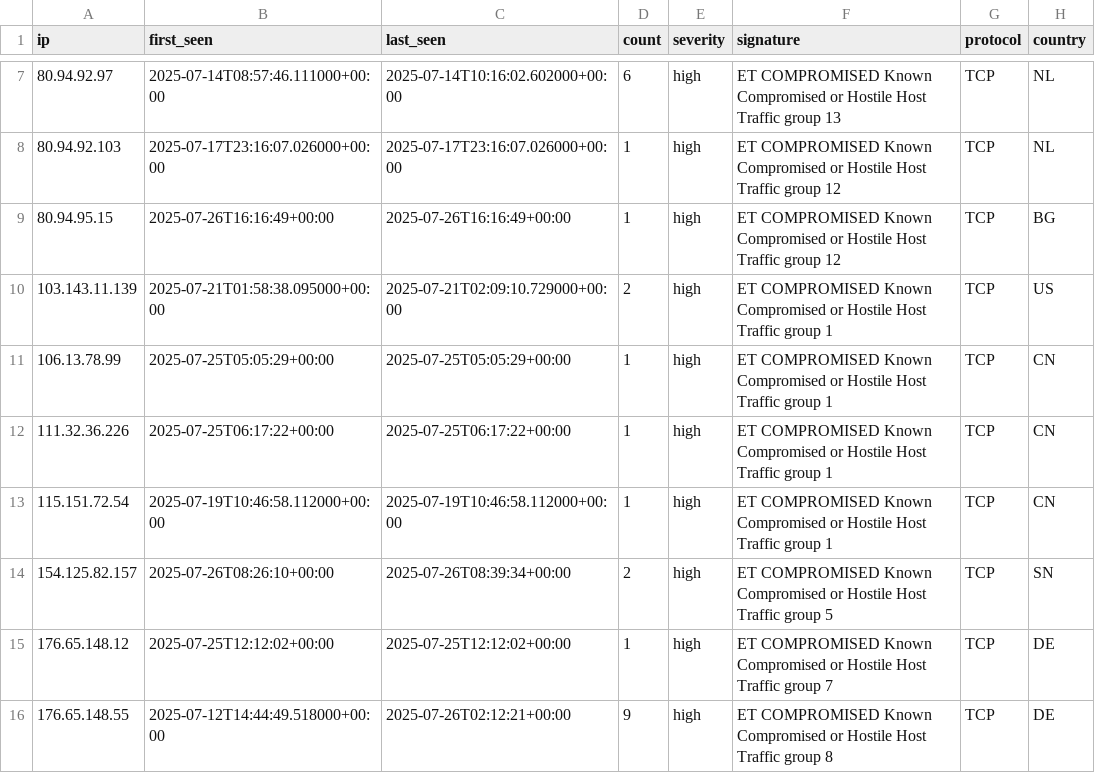
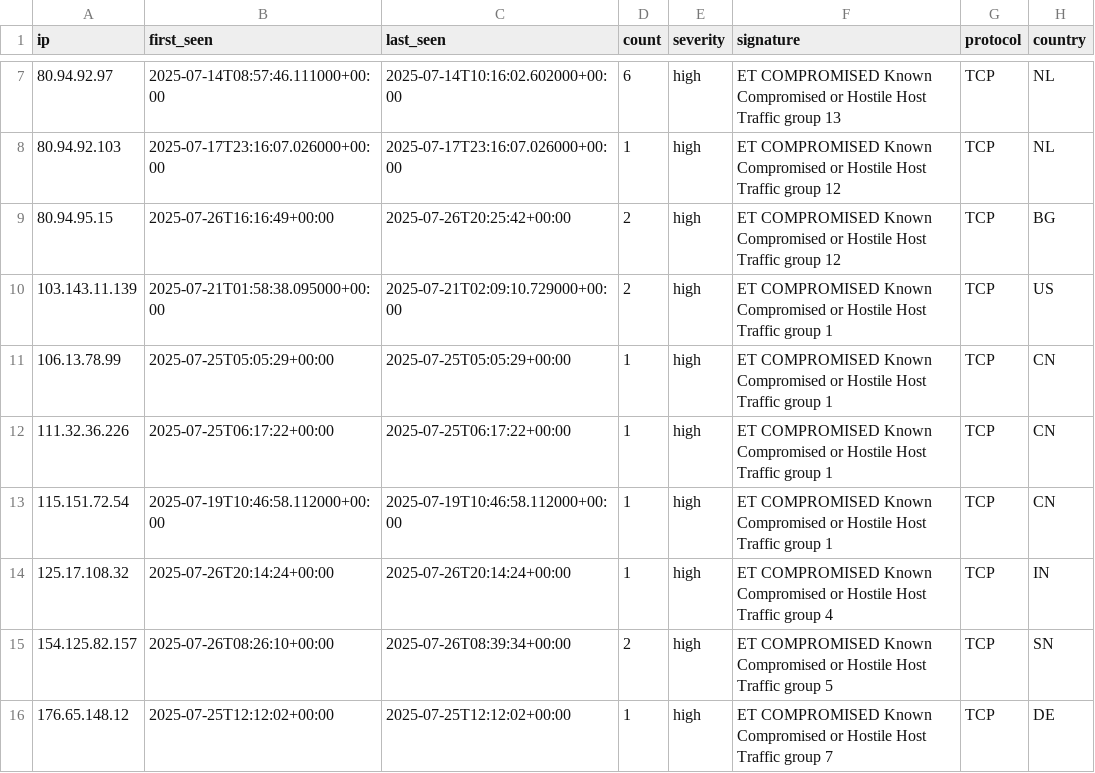
Before and after one commit to Tempest-Solutions-Company/threat-feeds, a CSV file: compromised_host_threats.csv, drawn as a sheet; only a part is shown, gaps mark what is left out; the shorter side is filled out with more unchanged rows.

Commit message:
Update threat feeds - 2025-07-26 21:34:40 UTC

```diff
--- a/compromised_host_threats.csv
+++ b/compromised_host_threats.csv
@@ -8,3 +8,3 @@ ip,first_seen,last_seen,count,severity,signature,protocol,country
 80.94.92.103,2025-07-17T23:16:07.026000+00:00,2025-07-17T23:16:07.026000+00:00,1,high,"ET COMPROMISED Known Compromised or Hostile Host Traffic group 12",TCP,NL
-80.94.95.15,2025-07-26T16:16:49+00:00,2025-07-26T16:16:49+00:00,1,high,"ET COMPROMISED Known Compromised or Hostile Host Traffic group 12",TCP,BG
+80.94.95.15,2025-07-26T16:16:49+00:00,2025-07-26T20:25:42+00:00,2,high,"ET COMPROMISED Known Compromised or Hostile Host Traffic group 12",TCP,BG
 103.143.11.139,2025-07-21T01:58:38.095000+00:00,2025-07-21T02:09:10.729000+00:00,2,high,"ET COMPROMISED Known Compromised or Hostile Host Traffic group 1",TCP,US
@@ -13,2 +13,3 @@ ip,first_seen,last_seen,count,severity,signature,protocol,country
 115.151.72.54,2025-07-19T10:46:58.112000+00:00,2025-07-19T10:46:58.112000+00:00,1,high,"ET COMPROMISED Known Compromised or Hostile Host Traffic group 1",TCP,CN
+125.17.108.32,2025-07-26T20:14:24+00:00,2025-07-26T20:14:24+00:00,1,high,"ET COMPROMISED Known Compromised or Hostile Host Traffic group 4",TCP,IN
 154.125.82.157,2025-07-26T08:26:10+00:00,2025-07-26T08:39:34+00:00,2,high,"ET COMPROMISED Known Compromised or Hostile Host Traffic group 5",TCP,SN
```
